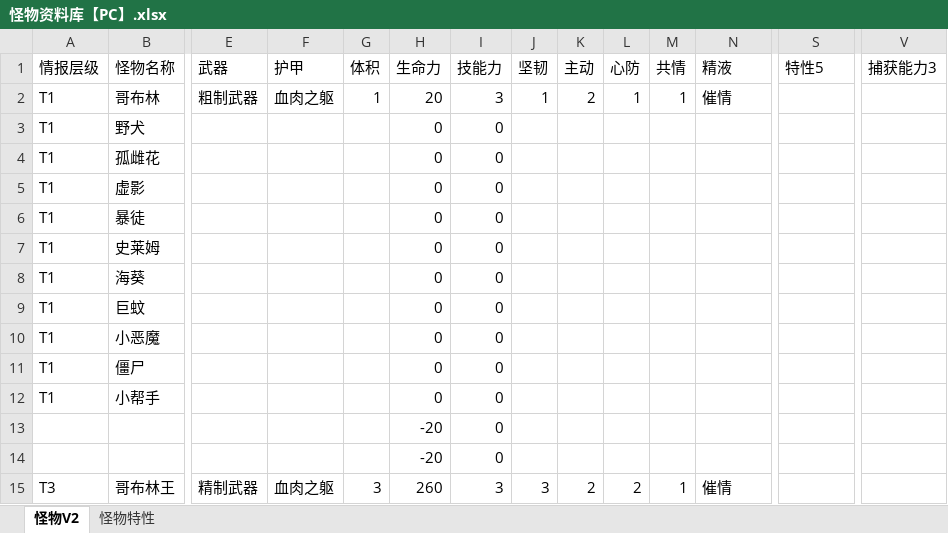
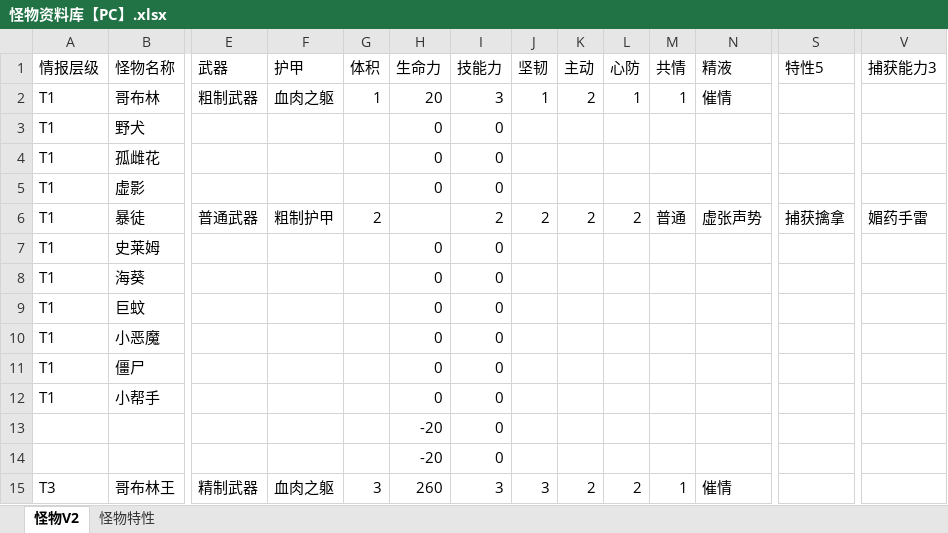
Before and after one commit to mie001/Crisom-dungeon, an Excel workbook: 资料库/怪物资料库【PC】.xlsx, sheet 怪物V2, drawn as a sheet; only a part is shown, gaps mark what is left out; values as stored, in another font and other column widths than the file's, no borders; the diff names each change by its address in the sheet, - before the commit and + after, or states it on an @@ line.

Commit message:
Update 怪物资料库【PC】.xlsx

```diff
--- a/资料库/怪物资料库【PC】.xlsx (sheet 怪物V2)
+++ b/资料库/怪物资料库【PC】.xlsx (sheet 怪物V2)
-E6 (武器): (empty)
+E6 (武器): 普通武器
-F6 (护甲): (empty)
+F6 (护甲): 粗制护甲
-G6 (体积): (empty)
+G6 (体积): 2
-H6 (生命力): 0
+H6 (生命力): (empty)
-I6 (技能力): 0
+I6 (技能力): 2
-J6 (坚韧): (empty)
+J6 (坚韧): 2
-K6 (主动): (empty)
+K6 (主动): 2
-L6 (心防): (empty)
+L6 (心防): 2
-M6 (共情): (empty)
+M6 (共情): 普通
-N6 (精液): (empty)
+N6 (精液): 虚张声势
-S6 (特性5): (empty)
+S6 (特性5): 捕获擒拿
-V6 (捕获能力3): (empty)
+V6 (捕获能力3): 媚药手雷
```
